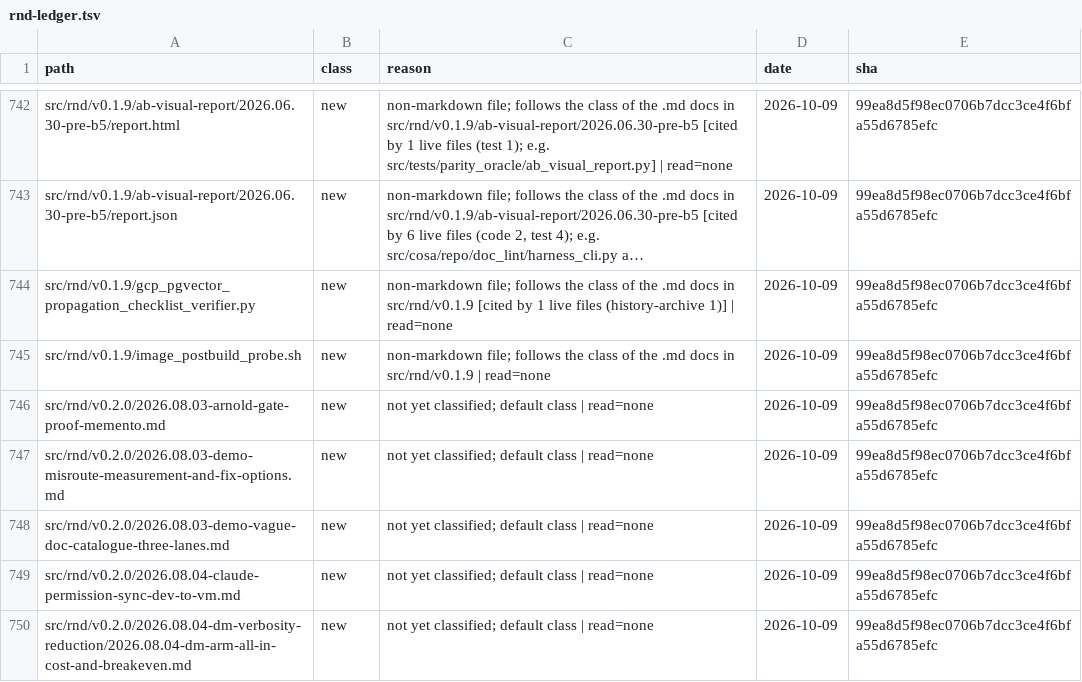
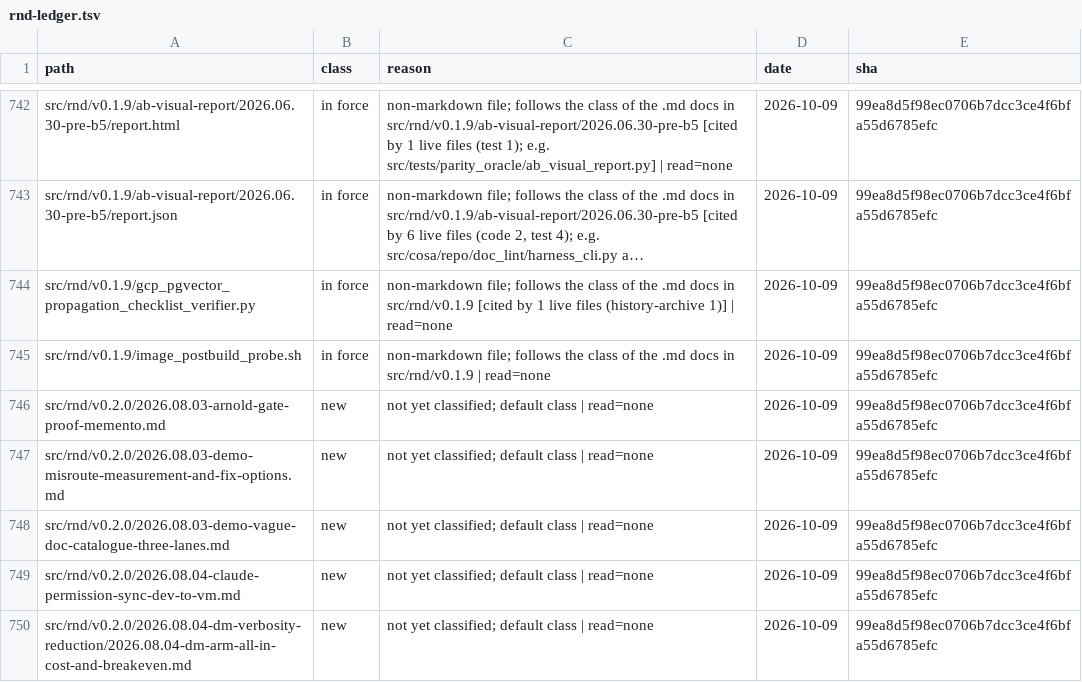
Before and after one commit to deepily/lupin, a TSV file: src/docs/rnd-ledger.tsv, drawn as a sheet; only a part is shown, gaps mark what is left out; long unchanged cells end in …; the diff covers the shown part only; the diff names each change by its address in the sheet, - before the commit and + after, or states it on an @@ line.

```diff
--- a/src/docs/rnd-ledger.tsv
+++ b/src/docs/rnd-ledger.tsv
-B742:B745 (class): new
+B742:B745 (class): in force
```
Also changed, not shown: 88 edited cells elsewhere in this file.
